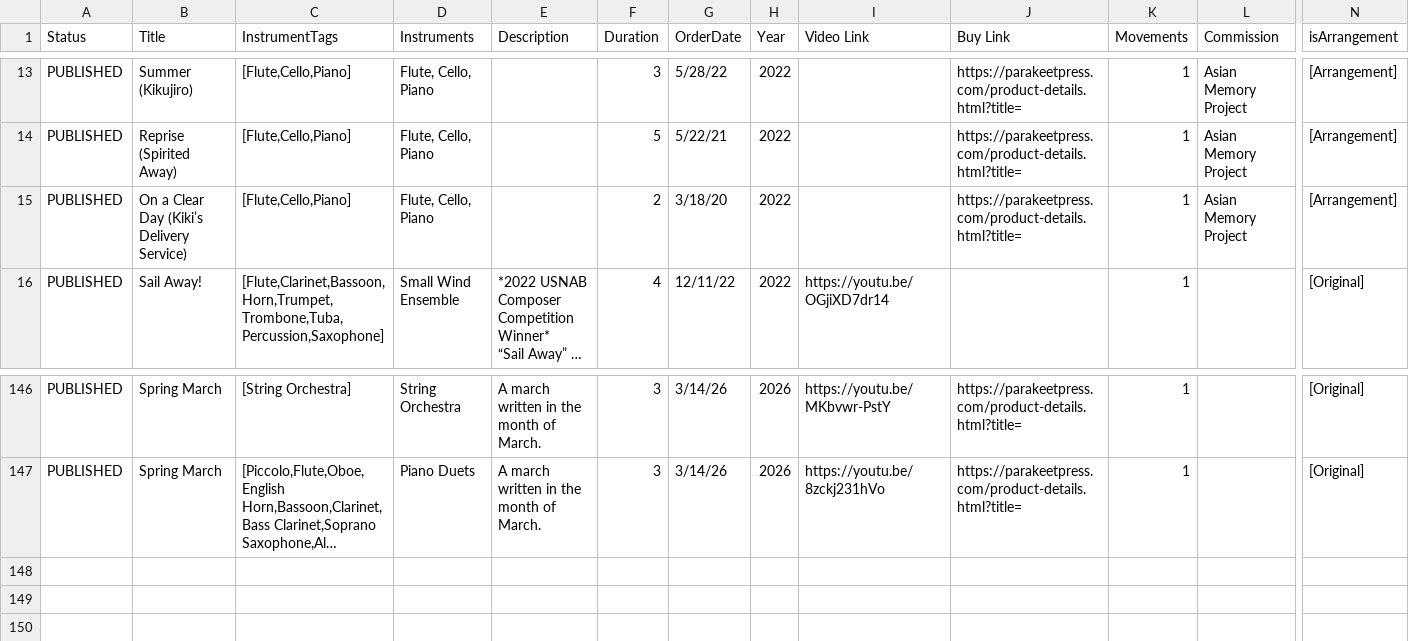
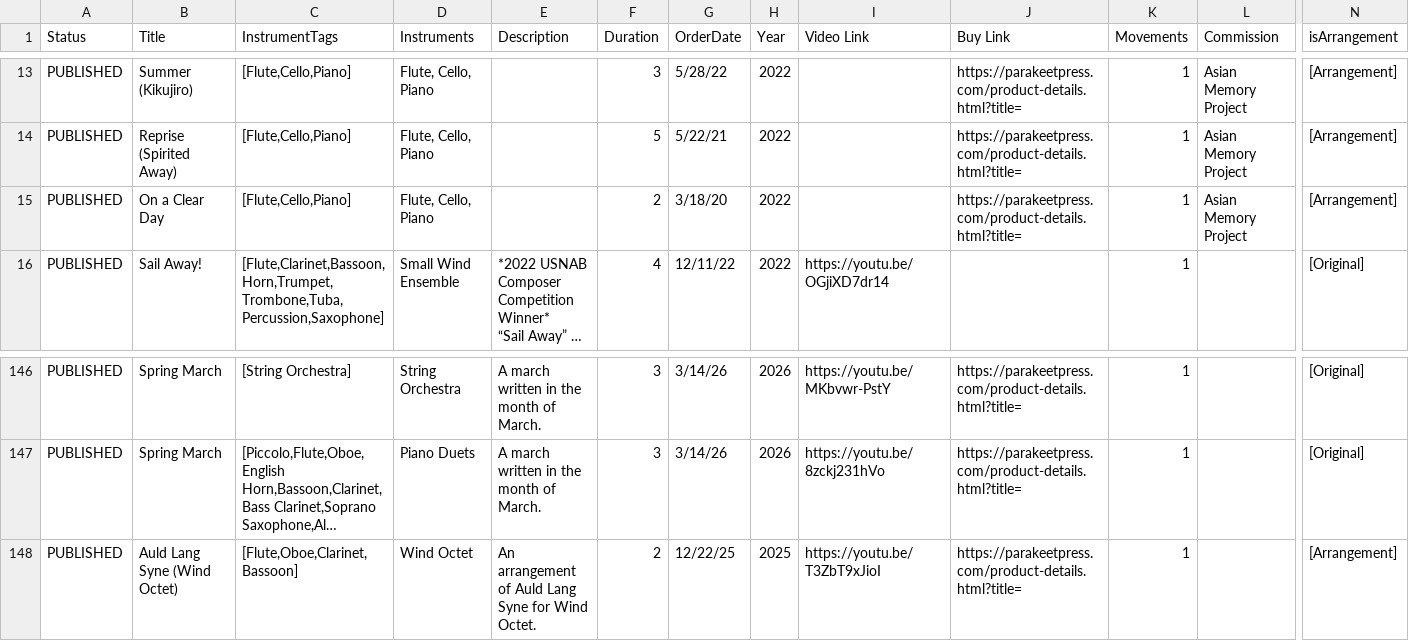
Before and after one commit to mkend291/dankimcomposer, a CSV file: WebsiteWorks.csv, drawn as a sheet; only a part is shown, gaps mark what is left out; long unchanged cells end in …; rows hold the shown columns only; the diff names each change by its address in the sheet, - before the commit and + after, or states it on an @@ line.

Commit message:
Update WebsiteWorks.csv

```diff
--- a/WebsiteWorks.csv
+++ b/WebsiteWorks.csv
-B15 (Title): On a Clear Day (Kiki’s Delivery Service)
+B15 (Title): On a Clear Day
+row 148: PUBLISHED | Auld Lang Syne (Wind Octet) | [Flute,Oboe,Clarinet,Bassoon] | Wind Octet | An arrangement of Auld Lang Syne for Wind Octet. | 2 | 12/22/25 | 2025 | https://youtu.be/T3ZbT9xJioI | https://parakeetpress.com/product-details.html?title= | 1 |  | [Arrangement]
```
